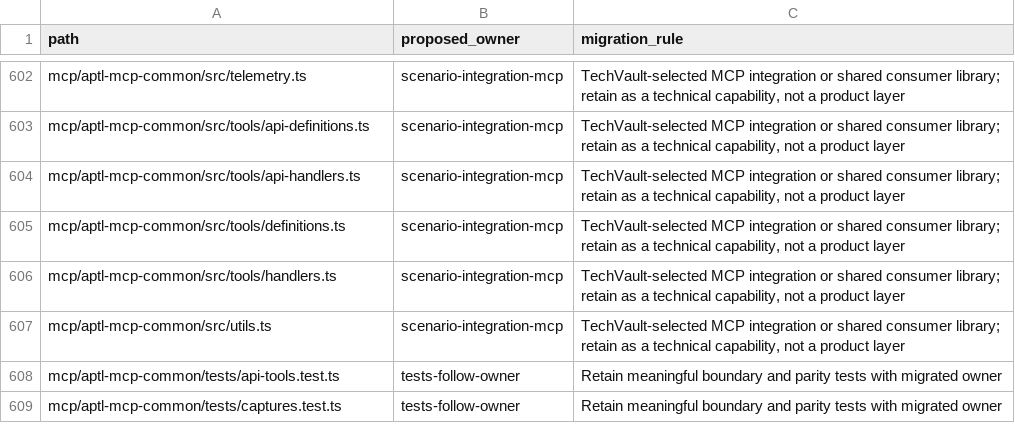
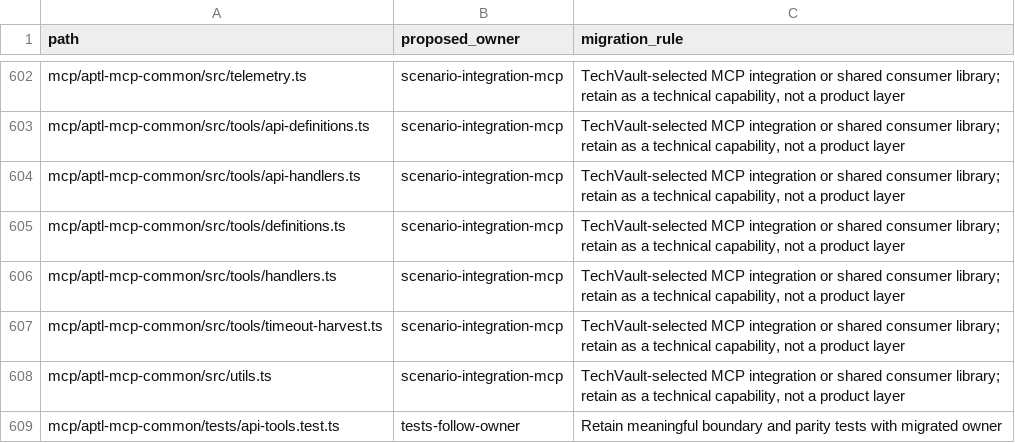
Before and after one commit to OpenRAE/lilrae, a TSV file: docs/reviews/962-lilrae-readiness/tracked-file-inventory.tsv, drawn as a sheet; only a part is shown, gaps mark what is left out; the shorter side is filled out with more unchanged rows.

Commit message:
fix(mcp): harvest a timed-out run_command's captures once its channel closes
run_command harvested the one-shot exec's Kali-side captures only after
executeCommand resolved. When the timer fired, executeCommand rejected
with an SSHError that carried no session id, and the handler's catch
returned the error envelope without a harvest. The broker's records of
a timed-out command, often a long scan whose evidence a run needs most,
stayed in the capture volume.

The timeout now rejects with CommandTimeoutError, an SSHError subclass
with the same message. It names the exec's session id and the run id the
exec was started under, and carries channelClosed, which settles when
the stopped command's channel closes or when a channel the server opens
after the timer fired fails to open.

The run_command handler harvests that session, under that run id, once
channelClosed settles, through a new tools/timeout-harvest.ts module
(handlers.ts stays under SonarCloud's 500-line limit, typescript:S104;
the module has a tracked-file inventory row). The tool result waits up to
TIMEOUTS.REMOTE_CLOSE_AWAIT (3 s) for the close and the harvest, the
bound close_session uses (#304). A channel that stays open longer is
harvested in the background when it closes: OpenSSH refuses the TERM
for a forced-command session such as the Kali capture broker's and
confirms the close only once that command has exited. A harvest failure
is logged, and the caller always gets the unchanged timeout envelope.
Other failures still return their envelope without a harvest. The Kali
component page describes the timed-out exec harvest.

Closes #1319

```diff
--- a/docs/reviews/962-lilrae-readiness/tracked-file-inventory.tsv
+++ b/docs/reviews/962-lilrae-readiness/tracked-file-inventory.tsv
@@ -606,2 +606,3 @@ mcp/aptl-mcp-common/src/tools/definitions.ts	scenario-integration-mcp	TechVault-
 mcp/aptl-mcp-common/src/tools/handlers.ts	scenario-integration-mcp	TechVault-selected MCP integration or shared consumer library; retain as a technical capability, not a product layer
+mcp/aptl-mcp-common/src/tools/timeout-harvest.ts	scenario-integration-mcp	TechVault-selected MCP integration or shared consumer library; retain as a technical capability, not a product layer
 mcp/aptl-mcp-common/src/utils.ts	scenario-integration-mcp	TechVault-selected MCP integration or shared consumer library; retain as a technical capability, not a product layer
```
Also changed, not shown: 8 other files.
